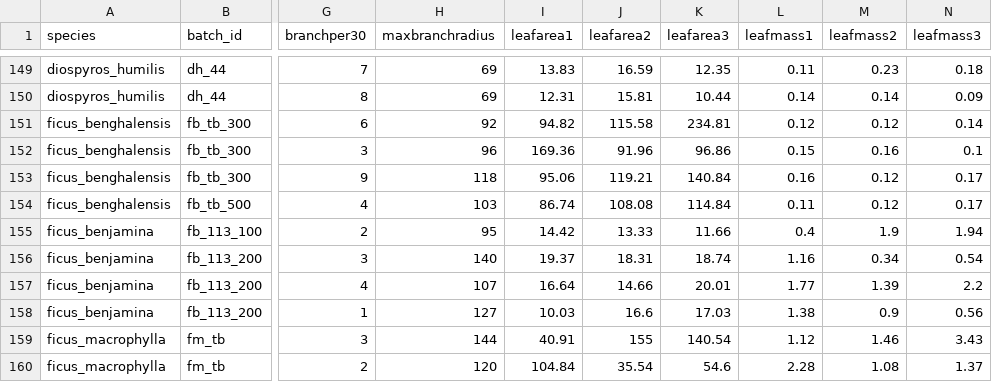
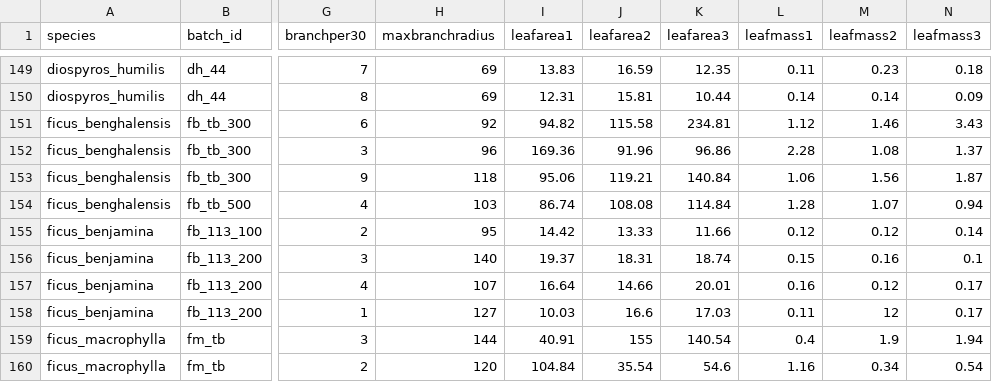
Before and after one commit to CourtneyCampany/treestockassessment, a CSV file: data/dph_shape.csv, drawn as a sheet; only a part is shown, gaps mark what is left out; the diff covers the shown part only; the diff names each change by its address in the sheet, - before the commit and + after, or states it on an @@ line.

```diff
--- a/data/dph_shape.csv
+++ b/data/dph_shape.csv
-L151 (leafmass1): 0.12
+L151 (leafmass1): 1.12
-M151 (leafmass2): 0.12
+M151 (leafmass2): 1.46
-N151 (leafmass3): 0.14
+N151 (leafmass3): 3.43
-L152 (leafmass1): 0.15
+L152 (leafmass1): 2.28
-M152 (leafmass2): 0.16
+M152 (leafmass2): 1.08
-N152 (leafmass3): 0.1
+N152 (leafmass3): 1.37
-L153 (leafmass1): 0.16
+L153 (leafmass1): 1.06
-M153 (leafmass2): 0.12
+M153 (leafmass2): 1.56
-N153 (leafmass3): 0.17
+N153 (leafmass3): 1.87
-L154 (leafmass1): 0.11
+L154 (leafmass1): 1.28
-M154 (leafmass2): 0.12
+M154 (leafmass2): 1.07
-N154 (leafmass3): 0.17
+N154 (leafmass3): 0.94
-L155 (leafmass1): 0.4
+L155 (leafmass1): 0.12
-M155 (leafmass2): 1.9
+M155 (leafmass2): 0.12
-N155 (leafmass3): 1.94
+N155 (leafmass3): 0.14
-L156 (leafmass1): 1.16
+L156 (leafmass1): 0.15
-M156 (leafmass2): 0.34
+M156 (leafmass2): 0.16
-N156 (leafmass3): 0.54
+N156 (leafmass3): 0.1
-L157 (leafmass1): 1.77
+L157 (leafmass1): 0.16
-M157 (leafmass2): 1.39
+M157 (leafmass2): 0.12
-N157 (leafmass3): 2.2
+N157 (leafmass3): 0.17
-L158 (leafmass1): 1.38
+L158 (leafmass1): 0.11
-M158 (leafmass2): 0.9
+M158 (leafmass2): 12
-N158 (leafmass3): 0.56
+N158 (leafmass3): 0.17
-L159 (leafmass1): 1.12
+L159 (leafmass1): 0.4
-M159 (leafmass2): 1.46
+M159 (leafmass2): 1.9
-N159 (leafmass3): 3.43
+N159 (leafmass3): 1.94
-L160 (leafmass1): 2.28
+L160 (leafmass1): 1.16
-M160 (leafmass2): 1.08
+M160 (leafmass2): 0.34
-N160 (leafmass3): 1.37
+N160 (leafmass3): 0.54
```
Also changed, not shown: 6 edited cells elsewhere in this file, 1 other file.
